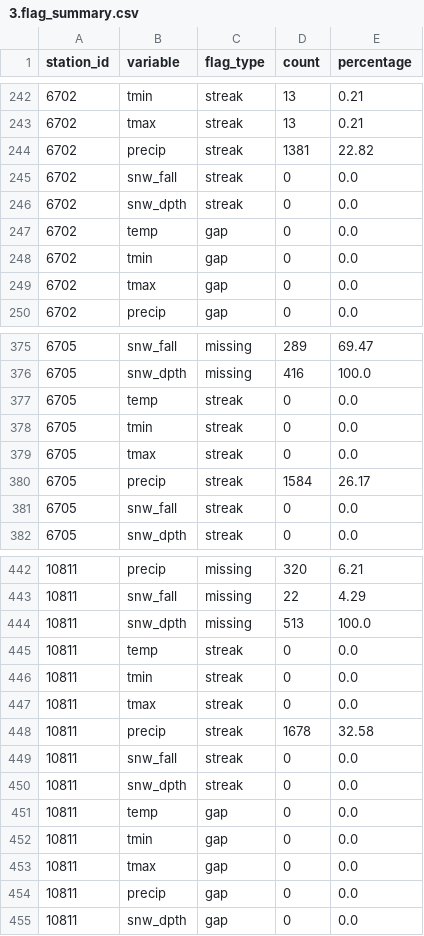
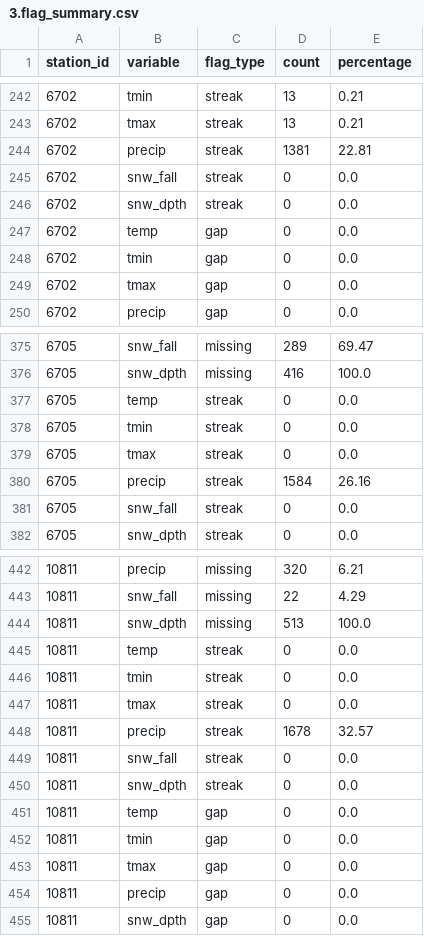
Before and after one commit to pacificclimate/crmprtd, a CSV file: Quanlity_Control/pipeline/network_19/outfile/3.flag_summary.csv, drawn as a sheet; only a part is shown, gaps mark what is left out; the diff covers the shown part only.

```diff
--- a/Quanlity_Control/pipeline/network_19/outfile/3.flag_summary.csv
+++ b/Quanlity_Control/pipeline/network_19/outfile/3.flag_summary.csv
@@ -243,3 +243,3 @@ station_id,variable,flag_type,count,percentage
 6702,tmax,streak,13,0.21
-6702,precip,streak,1381,22.82
+6702,precip,streak,1381,22.81
 6702,snw_fall,streak,0,0.0
@@ -379,3 +379,3 @@ station_id,variable,flag_type,count,percentage
 6705,tmax,streak,0,0.0
-6705,precip,streak,1584,26.17
+6705,precip,streak,1584,26.16
 6705,snw_fall,streak,0,0.0
@@ -447,3 +447,3 @@ station_id,variable,flag_type,count,percentage
 10811,tmax,streak,0,0.0
-10811,precip,streak,1678,32.58
+10811,precip,streak,1678,32.57
 10811,snw_fall,streak,0,0.0
```
Also changed, not shown: 10 edited cells elsewhere in this file, Quanlity_Control/pipeline/network_19/outfile/4.station_evaluation_summary.csv, Quanlity_Control/pipeline/network_2/outfile/3.flag_summary.csv, 35 other files.
